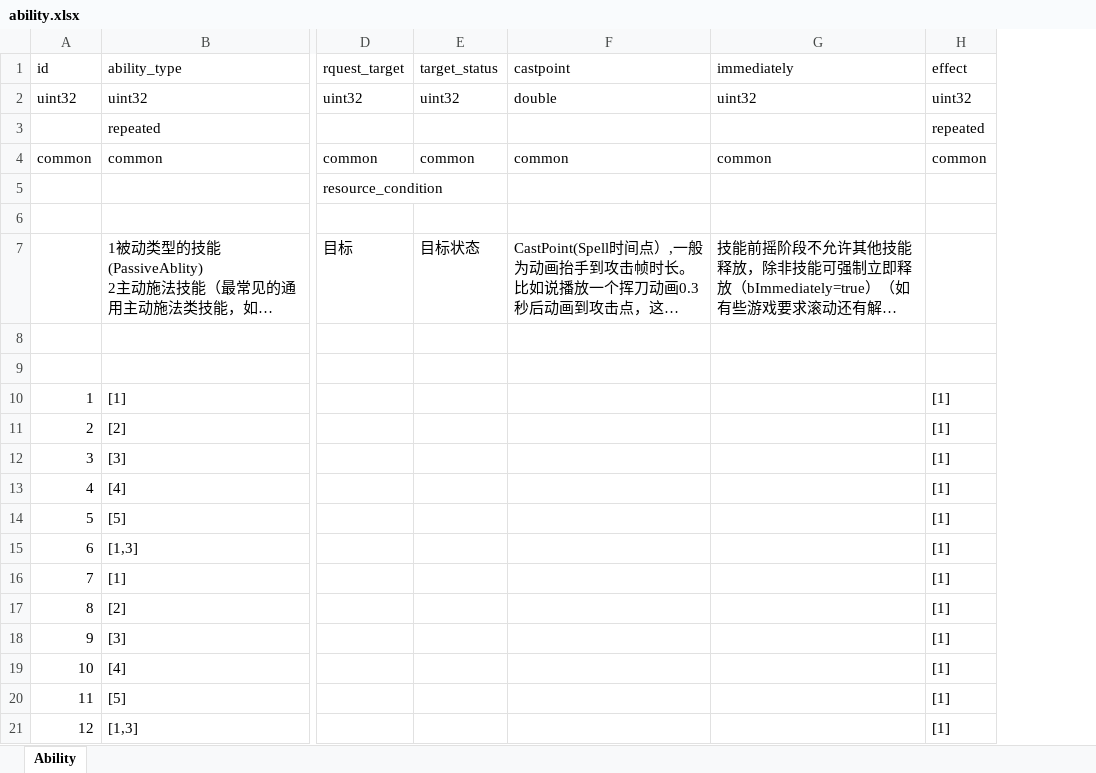
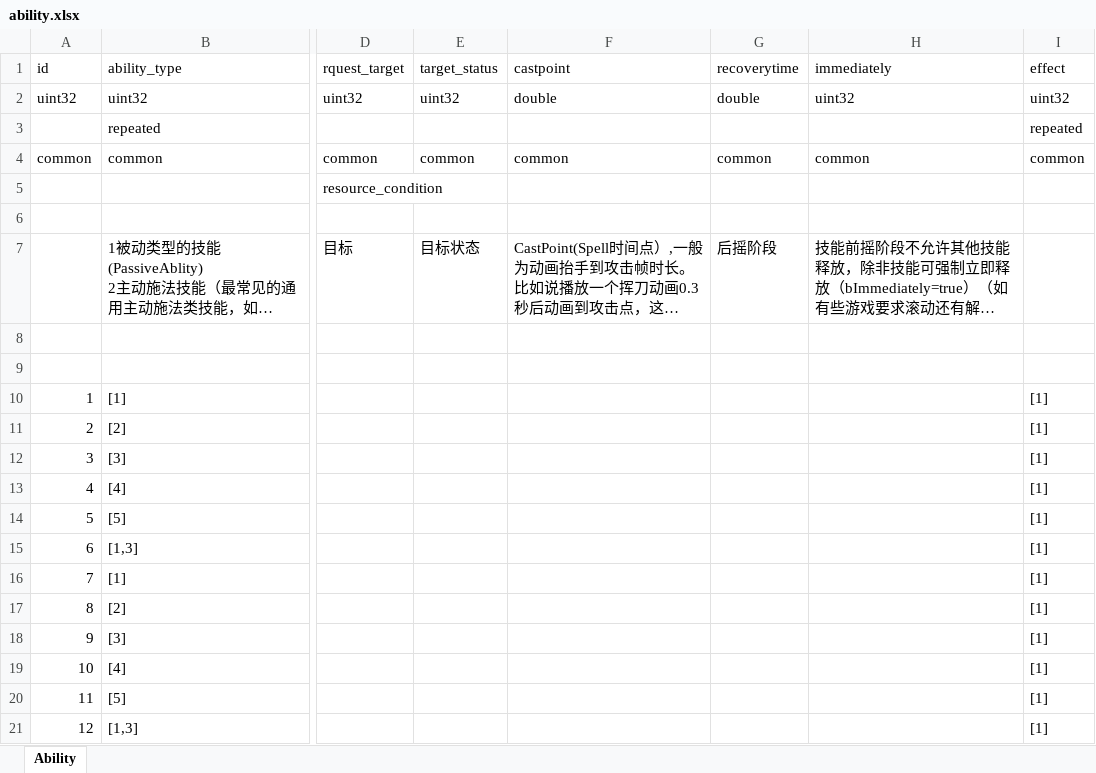
Before and after one commit to luyuancpp/mmorpg, an Excel workbook: bin/config/xlsx/ability.xlsx, sheet Ability, drawn as a sheet; only a part is shown, gaps mark what is left out; long unchanged cells end in …; values as stored, in another font and other column widths than the file's, no borders; the diff names each change by its address in the sheet, - before the commit and + after, or states it on an @@ line.

Commit message:
ability comp

```diff
--- a/bin/config/xlsx/ability.xlsx (sheet Ability)
+++ b/bin/config/xlsx/ability.xlsx (sheet Ability)
+column G (recoverytime), rows 2-7: double |  | common |  |  | 后摇阶段
```
Also changed, not shown: 1 other file.
